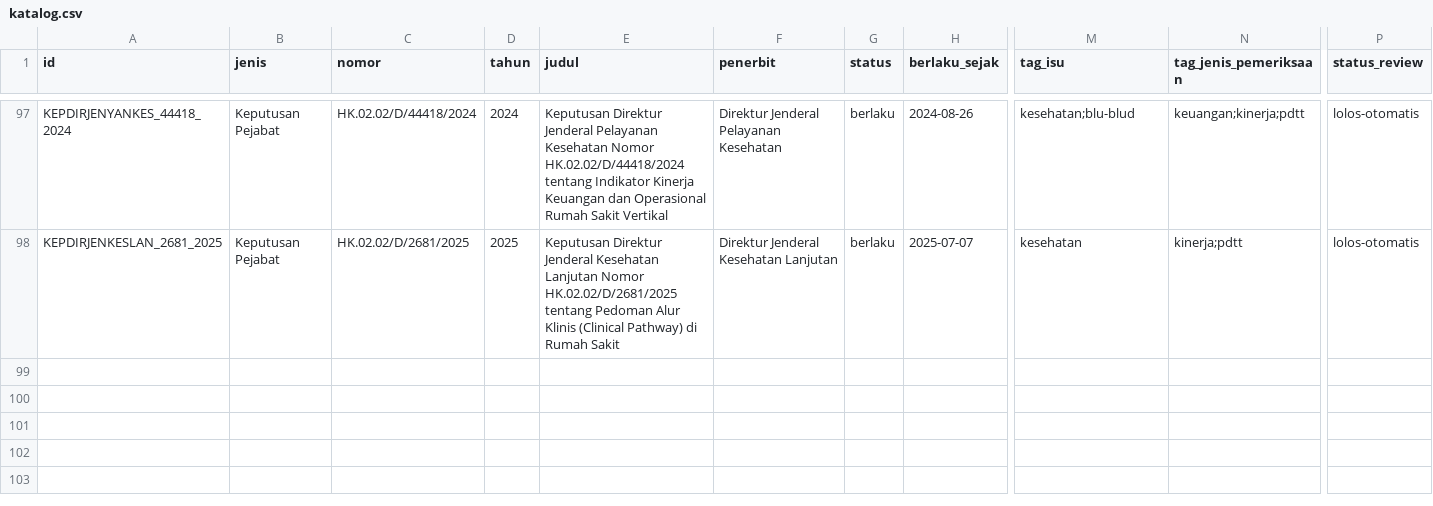
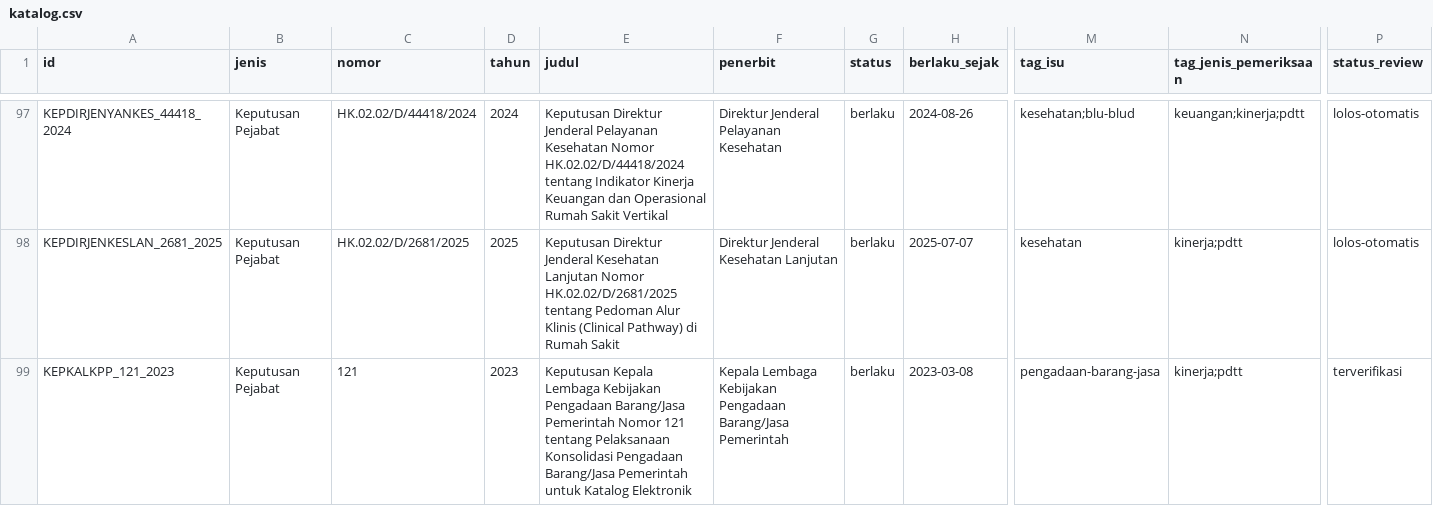
Before and after one commit to primaditra/korpus-pusat, a CSV file: katalog.csv, drawn as a sheet; only a part is shown, gaps mark what is left out; rows hold the shown columns only; the diff names each change by its address in the sheet, - before the commit and + after, or states it on an @@ line.

```diff
--- a/katalog.csv
+++ b/katalog.csv
+row 99: KEPKALKPP_121_2023 | Keputusan Pejabat | 121 | 2023 | Keputusan Kepala Lembaga Kebijakan Pengadaan Barang/Jasa Pemerintah Nomor 121 tentang Pelaksanaan Konsolidasi Pengadaan Barang/Jasa Pemerintah untuk Katalog Elektronik | Kepala Lembaga Kebijakan Pengadaan Barang/Jasa Pemerintah | berlaku | 2023-03-08 | pengadaan-barang-jasa | kinerja;pdtt | terverifikasi
```
Also changed, not shown: 1 other file.
